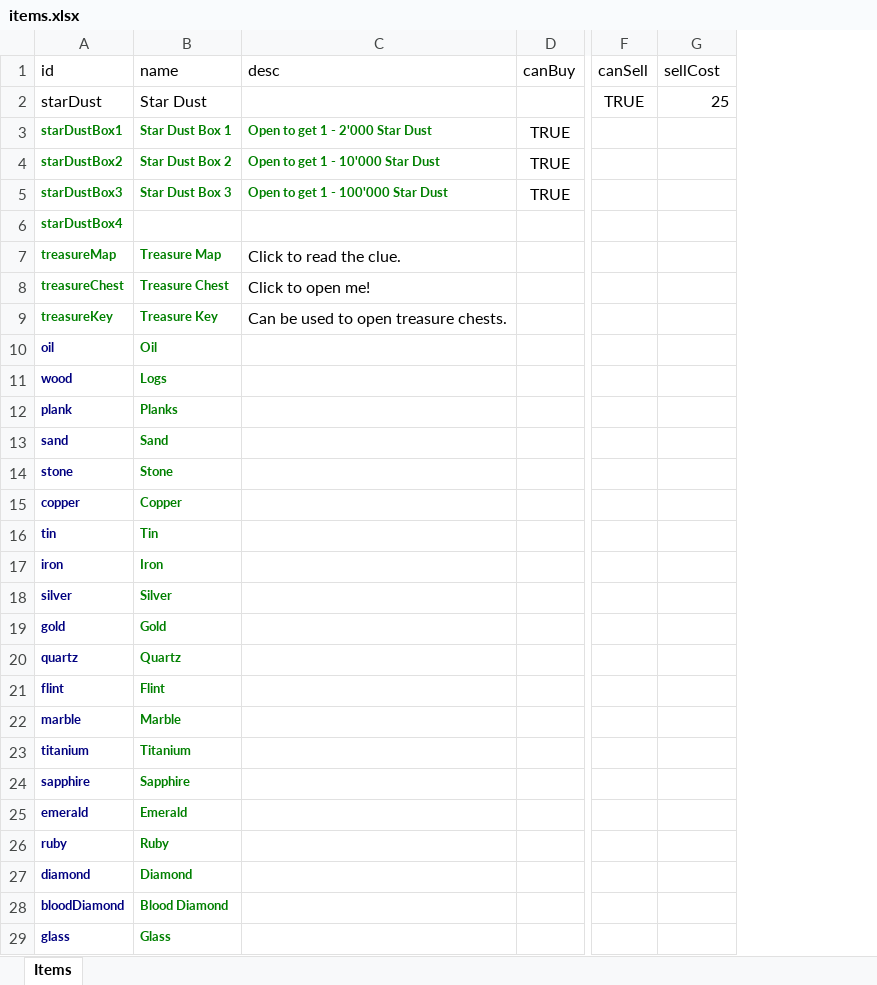
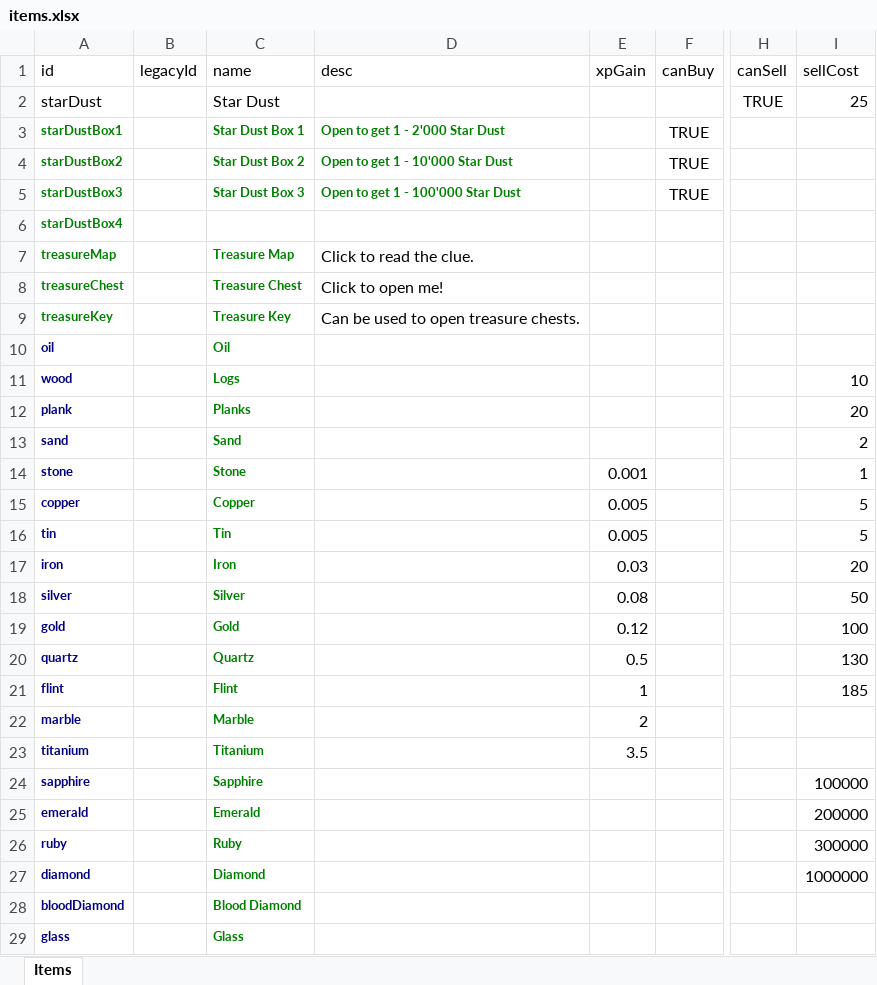
Before and after one commit to Craiel/GHO, an Excel workbook: data/content/items.xlsx, sheet Items, drawn as a sheet; only a part is shown, gaps mark what is left out; values as stored, in another font and other column widths than the file's, no borders; addresses are those after the commit; the diff covers the shown part only; the diff names each change by its address in the sheet, - before the commit and + after, or states it on an @@ line.

Commit message:
More item data updates - Modified the first iteration script to auto-plant farms in slots 1-4

```diff
--- a/data/content/items.xlsx (sheet Items)
+++ b/data/content/items.xlsx (sheet Items)
+column B (legacyId), empty
+column E (xpGain), rows 14-23: 0.001 | 0.005 | 0.005 | 0.03 | 0.08 | 0.12 | 0.5 | 1 | 2 | 3.5
-I11 (sellCost): (empty)
+I11 (sellCost): 10
-I12 (sellCost): (empty)
+I12 (sellCost): 20
-I13 (sellCost): (empty)
+I13 (sellCost): 2
-I14 (sellCost): (empty)
+I14 (sellCost): 1
-I15:I16 (sellCost): (empty)
+I15:I16 (sellCost): 5
-I17 (sellCost): (empty)
+I17 (sellCost): 20
-I18 (sellCost): (empty)
+I18 (sellCost): 50
-I19 (sellCost): (empty)
+I19 (sellCost): 100
-I20 (sellCost): (empty)
+I20 (sellCost): 130
-I21 (sellCost): (empty)
+I21 (sellCost): 185
-I24 (sellCost): (empty)
+I24 (sellCost): 100000
-I25 (sellCost): (empty)
+I25 (sellCost): 200000
-I26 (sellCost): (empty)
+I26 (sellCost): 300000
-I27 (sellCost): (empty)
+I27 (sellCost): 1000000
```
Also changed, not shown: 2 added rows and 42 edited cells elsewhere in this sheet, 5 other files.
